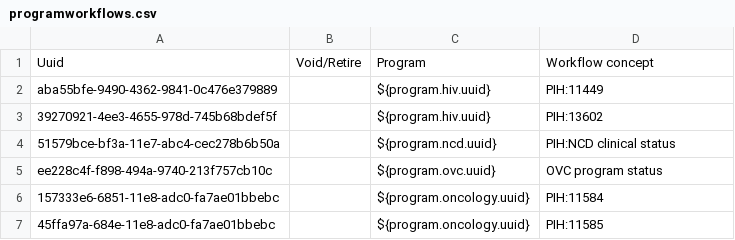
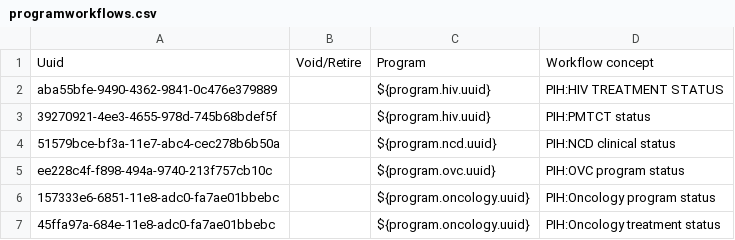
Before and after one commit to PIH/openmrs-config-pihemr, a CSV file: configuration/programworkflows/programworkflows.csv, drawn as a sheet.

```diff
--- a/configuration/programworkflows/programworkflows.csv
+++ b/configuration/programworkflows/programworkflows.csv
@@ -1,7 +1,7 @@
 Uuid,Void/Retire,Program,Workflow concept
-aba55bfe-9490-4362-9841-0c476e379889,,${program.hiv.uuid},PIH:11449
-39270921-4ee3-4655-978d-745b68bdef5f,,${program.hiv.uuid},PIH:13602
+aba55bfe-9490-4362-9841-0c476e379889,,${program.hiv.uuid},PIH:HIV TREATMENT STATUS
+39270921-4ee3-4655-978d-745b68bdef5f,,${program.hiv.uuid},PIH:PMTCT status
 51579bce-bf3a-11e7-abc4-cec278b6b50a,,${program.ncd.uuid},PIH:NCD clinical status
-ee228c4f-f898-494a-9740-213f757cb10c,,${program.ovc.uuid},OVC program status
-157333e6-6851-11e8-adc0-fa7ae01bbebc,,${program.oncology.uuid},PIH:11584
-45ffa97a-684e-11e8-adc0-fa7ae01bbebc,,${program.oncology.uuid},PIH:11585
+ee228c4f-f898-494a-9740-213f757cb10c,,${program.ovc.uuid},PIH:OVC program status
+157333e6-6851-11e8-adc0-fa7ae01bbebc,,${program.oncology.uuid},PIH:Oncology program status
+45ffa97a-684e-11e8-adc0-fa7ae01bbebc,,${program.oncology.uuid},PIH:Oncology treatment status
```
Also changed, not shown: configuration/programs/programs.csv, configuration/programworkflowstates/programworkflowstates.csv.
